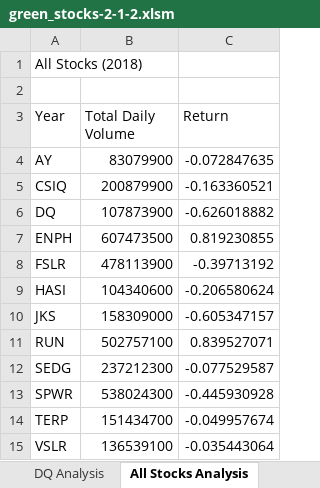
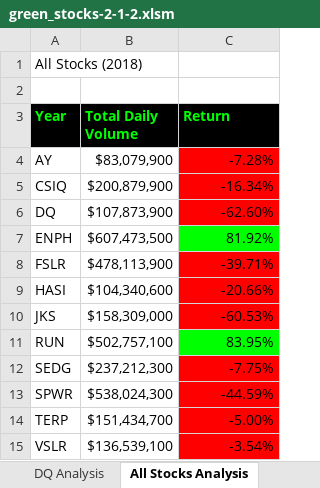
Before and after one commit to rileyky1/stock-analysis, an Excel workbook: green_stocks-2-1-2.xlsm, sheet All Stocks Analysis, drawn as a sheet; values as stored, in another font and other column widths than the file's, no borders; the diff names each change by its address in the sheet, - before the commit and + after, or states it on an @@ line.

Commit message:
Updated All Stocks Analysis sheet w/ price and vol

```diff
--- a/green_stocks-2-1-2.xlsm (sheet All Stocks Analysis)
+++ b/green_stocks-2-1-2.xlsm (sheet All Stocks Analysis)
@@ A3:C3 fill: none → #000000, bold: off → on, text colour: black → #00FF00 @@
-B4 (Total Daily Volume): 83079900
+B4 (Total Daily Volume): $83,079,900
-C4 (Return): -0.072847635
+C4 (Return): -7.28%
-C4:C6 fill: none
+C4:C6 fill: #FF0000
-B5 (Total Daily Volume): 200879900
+B5 (Total Daily Volume): $200,879,900
-C5 (Return): -0.163360521
+C5 (Return): -16.34%
-B6 (Total Daily Volume): 107873900
+B6 (Total Daily Volume): $107,873,900
-C6 (Return): -0.626018882
+C6 (Return): -62.60%
-B7 (Total Daily Volume): 607473500
+B7 (Total Daily Volume): $607,473,500
-C7 (Return): 0.819230855
+C7 (Return): 81.92%
-C7 fill: none
+C7 fill: #00FF00
-B8 (Total Daily Volume): 478113900
+B8 (Total Daily Volume): $478,113,900
-C8 (Return): -0.39713192
+C8 (Return): -39.71%
-C8:C10 fill: none
+C8:C10 fill: #FF0000
-B9 (Total Daily Volume): 104340600
+B9 (Total Daily Volume): $104,340,600
-C9 (Return): -0.206580624
+C9 (Return): -20.66%
-B10 (Total Daily Volume): 158309000
+B10 (Total Daily Volume): $158,309,000
-C10 (Return): -0.605347157
+C10 (Return): -60.53%
-B11 (Total Daily Volume): 502757100
+B11 (Total Daily Volume): $502,757,100
-C11 (Return): 0.839527071
+C11 (Return): 83.95%
-C11 fill: none
+C11 fill: #00FF00
-B12 (Total Daily Volume): 237212300
+B12 (Total Daily Volume): $237,212,300
-C12 (Return): -0.077529587
+C12 (Return): -7.75%
-C12:C15 fill: none
+C12:C15 fill: #FF0000
-B13 (Total Daily Volume): 538024300
+B13 (Total Daily Volume): $538,024,300
-C13 (Return): -0.445930928
+C13 (Return): -44.59%
-B14 (Total Daily Volume): 151434700
+B14 (Total Daily Volume): $151,434,700
-C14 (Return): -0.049957674
+C14 (Return): -5.00%
-B15 (Total Daily Volume): 136539100
+B15 (Total Daily Volume): $136,539,100
-C15 (Return): -0.035443064
+C15 (Return): -3.54%
```
